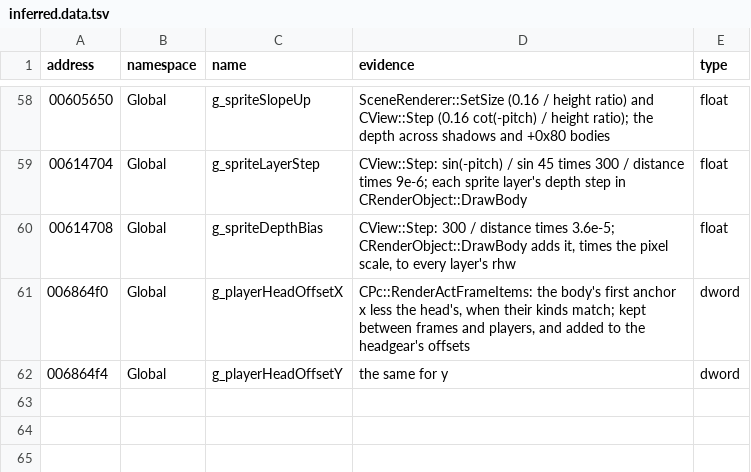
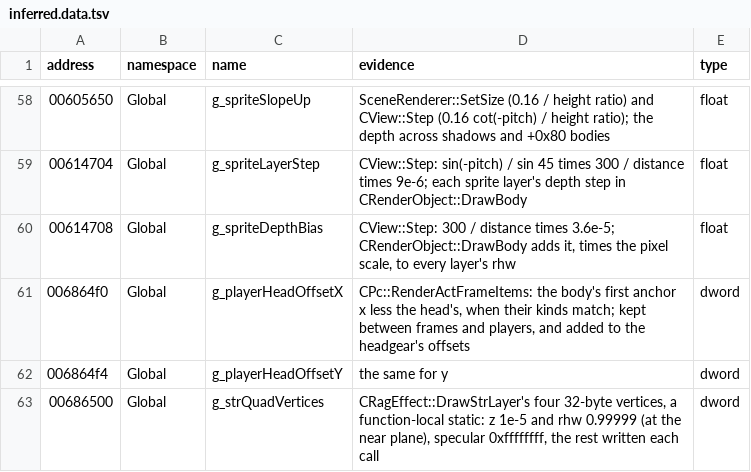
Before and after one commit to keyehzy/ragexe, a TSV file: analysis/labels/inferred.data.tsv, drawn as a sheet; only a part is shown, gaps mark what is left out.

```diff
--- a/analysis/labels/inferred.data.tsv
+++ b/analysis/labels/inferred.data.tsv
@@ -62 +62,2 @@ address	namespace	name	evidence	type
 006864f4	Global	g_playerHeadOffsetY	the same for y	dword
+00686500	Global	g_strQuadVertices	CRagEffect::DrawStrLayer's four 32-byte vertices, a function-local static: z 1e-5 and rhw 0.99999 (at the near plane), specular 0xffffffff, the rest written each call	dword
```
Also changed, not shown: analysis/exports/Ragexe.exe.vtables.tsv, analysis/labels/inferred.functions.tsv, 16 other files.
